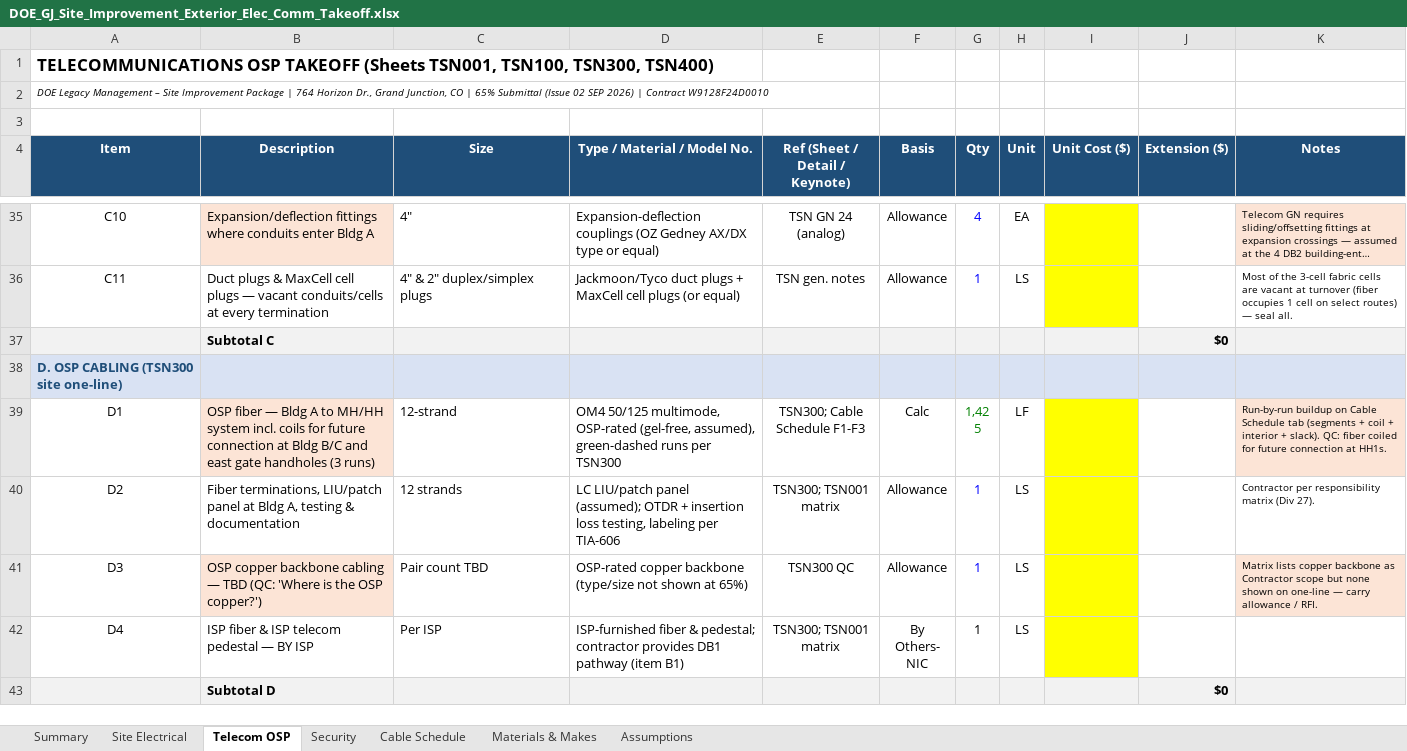
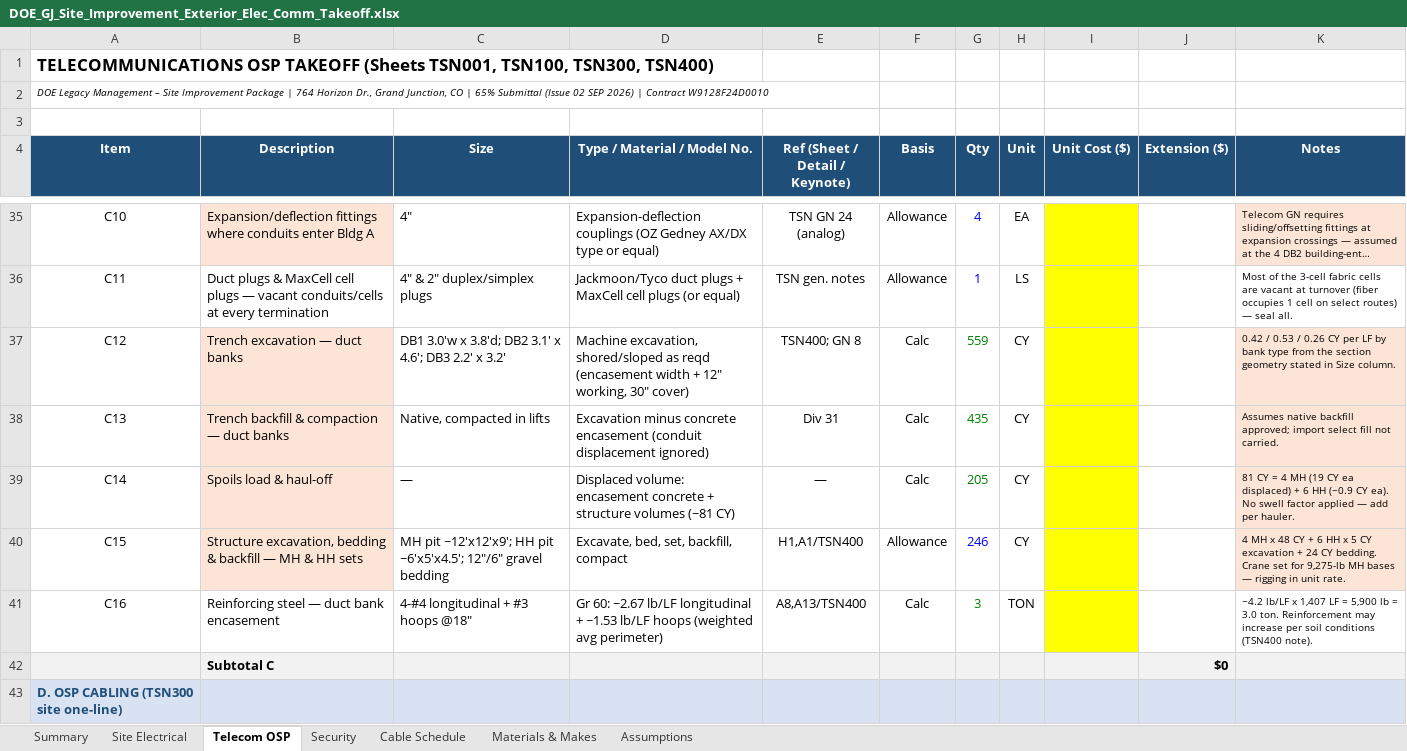
Before and after one commit to Caliso78/12348, an Excel workbook: DOE_GJ_Site_Improvement_Exterior_Elec_Comm_Takeoff.xlsx, sheet Telecom OSP, drawn as a sheet; only a part is shown, gaps mark what is left out; the shorter side is filled out with more unchanged rows; long unchanged cells end in …; values as stored, in another font and other column widths than the file's, no borders; the diff names each change by its address in the sheet, - before the commit and + after, or states it on an @@ line.

```diff
--- a/DOE_GJ_Site_Improvement_Exterior_Elec_Comm_Takeoff.xlsx (sheet Telecom OSP)
+++ b/DOE_GJ_Site_Improvement_Exterior_Elec_Comm_Takeoff.xlsx (sheet Telecom OSP)
+row 37: C12 | Trench excavation — duct banks | DB1 3.0'w x 3.8'd; DB2 3.1' x 4.6'; DB3 2.2' x 3.2' | Machine excavation, shored/sloped as reqd (encasement width + 12" working, 30" cover) | TSN400; GN 8 | Calc | 559 | CY |  |  | 0.42 / 0.53 / 0.26 CY per LF by bank type from the section geometry stated in Size column.
+row 38: C13 | Trench backfill & compaction — duct banks | Native, compacted in lifts | Excavation minus concrete encasement (conduit displacement ignored) | Div 31 | Calc | 435 | CY |  |  | Assumes native backfill approved; import select fill not carried.
+row 39: C14 | Spoils load & haul-off | — | Displaced volume: encasement concrete + structure volumes (~81 CY) | — | Calc | 205 | CY |  |  | 81 CY = 4 MH (19 CY ea displaced) + 6 HH (~0.9 CY ea). No swell factor applied — add per hauler.
+row 40: C15 | Structure excavation, bedding & backfill — MH & HH sets | MH pit ~12'x12'x9'; HH pit ~6'x5'x4.5'; 12"/6" gravel bedding | Excavate, bed, set, backfill, compact | H1,A1/TSN400 | Allowance | 246 | CY |  |  | 4 MH x 48 CY + 6 HH x 5 CY excavation + 24 CY bedding. Crane set for 9,275-lb MH bases — rigging in unit rate.
+row 41: C16 | Reinforcing steel — duct bank encasement | 4-#4 longitudinal + #3 hoops @18" | Gr 60: ~2.67 lb/LF longitudinal + ~1.53 lb/LF hoops (weighted avg perimeter) | A8,A13/TSN400 | Calc | 3 | TON |  |  | ~4.2 lb/LF x 1,407 LF = 5,900 lb = 3.0 ton. Reinforcement may increase per soil conditions (TSN400 note).
```
Also changed, not shown: sheet Site Electrical, sheet Materials & Makes, sheet Assumptions, formulas that keep their value.
